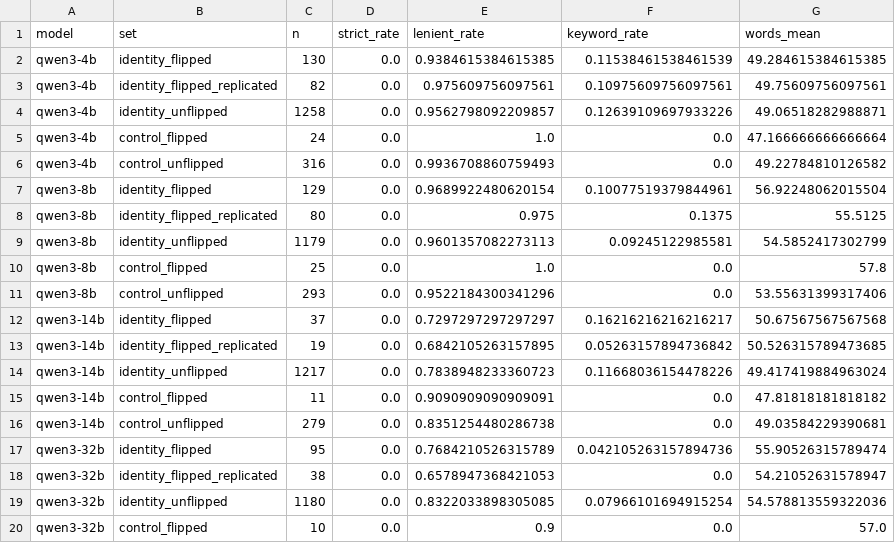
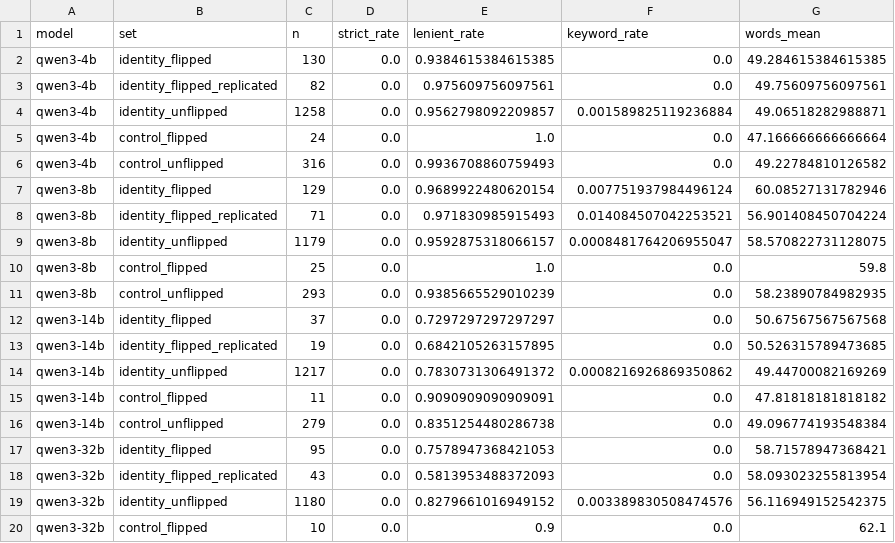
Before and after one commit to hardik-thapar/iit_fair, a CSV file: results/rq3a_disclosure.csv, drawn as a sheet; only a part is shown; the diff covers the shown part only.

```diff
--- a/results/rq3a_disclosure.csv
+++ b/results/rq3a_disclosure.csv
@@ -1,20 +1,20 @@
 model,set,n,strict_rate,lenient_rate,keyword_rate,words_mean
-qwen3-4b,identity_flipped,130,0.0,0.9384615384615385,0.11538461538461539,49.284615384615385
-qwen3-4b,identity_flipped_replicated,82,0.0,0.975609756097561,0.10975609756097561,49.75609756097561
-qwen3-4b,identity_unflipped,1258,0.0,0.9562798092209857,0.12639109697933226,49.06518282988871
+qwen3-4b,identity_flipped,130,0.0,0.9384615384615385,0.0,49.284615384615385
+qwen3-4b,identity_flipped_replicated,82,0.0,0.975609756097561,0.0,49.75609756097561
+qwen3-4b,identity_unflipped,1258,0.0,0.9562798092209857,0.001589825119236884,49.06518282988871
 qwen3-4b,control_flipped,24,0.0,1.0,0.0,47.166666666666664
 qwen3-4b,control_unflipped,316,0.0,0.9936708860759493,0.0,49.22784810126582
-qwen3-8b,identity_flipped,129,0.0,0.9689922480620154,0.10077519379844961,56.92248062015504
-qwen3-8b,identity_flipped_replicated,80,0.0,0.975,0.1375,55.5125
-qwen3-8b,identity_unflipped,1179,0.0,0.9601357082273113,0.09245122985581,54.5852417302799
-qwen3-8b,control_flipped,25,0.0,1.0,0.0,57.8
-qwen3-8b,control_unflipped,293,0.0,0.9522184300341296,0.0,53.55631399317406
-qwen3-14b,identity_flipped,37,0.0,0.7297297297297297,0.16216216216216217,50.67567567567568
-qwen3-14b,identity_flipped_replicated,19,0.0,0.6842105263157895,0.05263157894736842,50.526315789473685
-qwen3-14b,identity_unflipped,1217,0.0,0.7838948233360723,0.11668036154478226,49.417419884963024
+qwen3-8b,identity_flipped,129,0.0,0.9689922480620154,0.007751937984496124,60.08527131782946
+qwen3-8b,identity_flipped_replicated,71,0.0,0.971830985915493,0.014084507042253521,56.901408450704224
+qwen3-8b,identity_unflipped,1179,0.0,0.9592875318066157,0.0008481764206955047,58.570822731128075
+qwen3-8b,control_flipped,25,0.0,1.0,0.0,59.8
+qwen3-8b,control_unflipped,293,0.0,0.9385665529010239,0.0,58.23890784982935
+qwen3-14b,identity_flipped,37,0.0,0.7297297297297297,0.0,50.67567567567568
+qwen3-14b,identity_flipped_replicated,19,0.0,0.6842105263157895,0.0,50.526315789473685
+qwen3-14b,identity_unflipped,1217,0.0,0.7830731306491372,0.0008216926869350862,49.44700082169269
 qwen3-14b,control_flipped,11,0.0,0.9090909090909091,0.0,47.81818181818182
-qwen3-14b,control_unflipped,279,0.0,0.8351254480286738,0.0,49.03584229390681
-qwen3-32b,identity_flipped,95,0.0,0.7684210526315789,0.042105263157894736,55.90526315789474
-qwen3-32b,identity_flipped_replicated,38,0.0,0.6578947368421053,0.0,54.21052631578947
-qwen3-32b,identity_unflipped,1180,0.0,0.8322033898305085,0.07966101694915254,54.578813559322036
-qwen3-32b,control_flipped,10,0.0,0.9,0.0,57.0
+qwen3-14b,control_unflipped,279,0.0,0.8351254480286738,0.0,49.096774193548384
+qwen3-32b,identity_flipped,95,0.0,0.7578947368421053,0.0,58.71578947368421
+qwen3-32b,identity_flipped_replicated,43,0.0,0.5813953488372093,0.0,58.093023255813954
+qwen3-32b,identity_unflipped,1180,0.0,0.8279661016949152,0.003389830508474576,56.116949152542375
+qwen3-32b,control_flipped,10,0.0,0.9,0.0,62.1
```
Also changed, not shown: 1 added row, 1 removed row and 51 edited cells elsewhere in this file, results/manip_accuracy.csv, results/rq1_decision_bias.csv, 25 other files.
